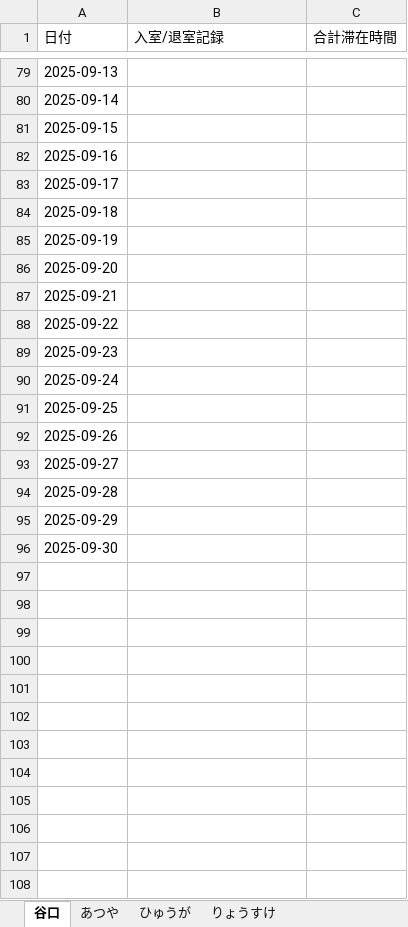
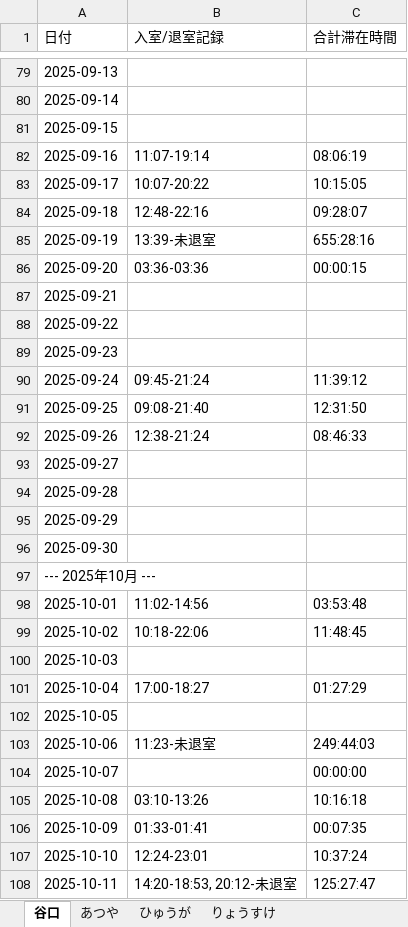
Before and after one commit to sumdayo/RaspberryPi-AccessControl, an Excel workbook: access_logs.xlsx, sheet 谷口, drawn as a sheet; only a part is shown, gaps mark what is left out; values as stored, in another font and other column widths than the file's, no borders; the diff covers the shown part only; the diff names each change by its address in the sheet, - before the commit and + after, or states it on an @@ line.

```diff
--- a/access_logs.xlsx (sheet 谷口)
+++ b/access_logs.xlsx (sheet 谷口)
-B82 (入室/退室記録): (empty)
+B82 (入室/退室記録): 11:07-19:14
-C82 (合計滞在時間): (empty)
+C82 (合計滞在時間): 08:06:19
-B83 (入室/退室記録): (empty)
+B83 (入室/退室記録): 10:07-20:22
-C83 (合計滞在時間): (empty)
+C83 (合計滞在時間): 10:15:05
-B84 (入室/退室記録): (empty)
+B84 (入室/退室記録): 12:48-22:16
-C84 (合計滞在時間): (empty)
+C84 (合計滞在時間): 09:28:07
-B85 (入室/退室記録): (empty)
+B85 (入室/退室記録): 13:39-未退室
-C85 (合計滞在時間): (empty)
+C85 (合計滞在時間): 655:28:16
-B86 (入室/退室記録): (empty)
+B86 (入室/退室記録): 03:36-03:36
-C86 (合計滞在時間): (empty)
+C86 (合計滞在時間): 00:00:15
-B90 (入室/退室記録): (empty)
+B90 (入室/退室記録): 09:45-21:24
-C90 (合計滞在時間): (empty)
+C90 (合計滞在時間): 11:39:12
-B91 (入室/退室記録): (empty)
+B91 (入室/退室記録): 09:08-21:40
-C91 (合計滞在時間): (empty)
+C91 (合計滞在時間): 12:31:50
-B92 (入室/退室記録): (empty)
+B92 (入室/退室記録): 12:38-21:24
-C92 (合計滞在時間): (empty)
+C92 (合計滞在時間): 08:46:33
+row 97: --- 2025年10月 ---
+row 98: 2025-10-01 | 11:02-14:56 | 03:53:48
+row 99: 2025-10-02 | 10:18-22:06 | 11:48:45
+row 100: 2025-10-03
+row 101: 2025-10-04 | 17:00-18:27 | 01:27:29
+row 102: 2025-10-05
+row 103: 2025-10-06 | 11:23-未退室 | 249:44:03
+row 104: 2025-10-07 |  | 00:00:00
+row 105: 2025-10-08 | 03:10-13:26 | 10:16:18
+row 106: 2025-10-09 | 01:33-01:41 | 00:07:35
+row 107: 2025-10-10 | 12:24-23:01 | 10:37:24
+row 108: 2025-10-11 | 14:20-18:53, 20:12-未退室 | 125:27:47
```
Also changed, not shown: 20 added rows and 9 edited cells elsewhere in this sheet, sheet ひゅうが, sheet りょうすけ, sheet あつや, sheet Taniguchi(Student_card), sheet Mori Shun, 1 other file.
